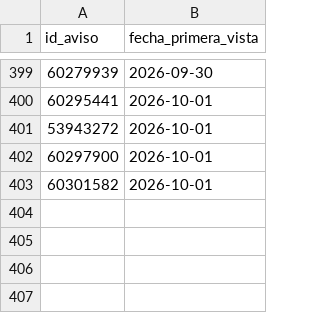
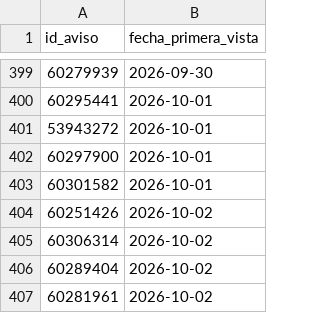
Before and after one commit to jonafe100/dashboard-inmobiliario, a CSV file: zonaprop_tracking.csv, drawn as a sheet; only a part is shown, gaps mark what is left out.

```diff
--- a/zonaprop_tracking.csv
+++ b/zonaprop_tracking.csv
@@ -403 +403,5 @@
 60301582;2026-10-01
+60251426;2026-10-02
+60306314;2026-10-02
+60289404;2026-10-02
+60281961;2026-10-02
```
Also changed, not shown: 1 other file.
